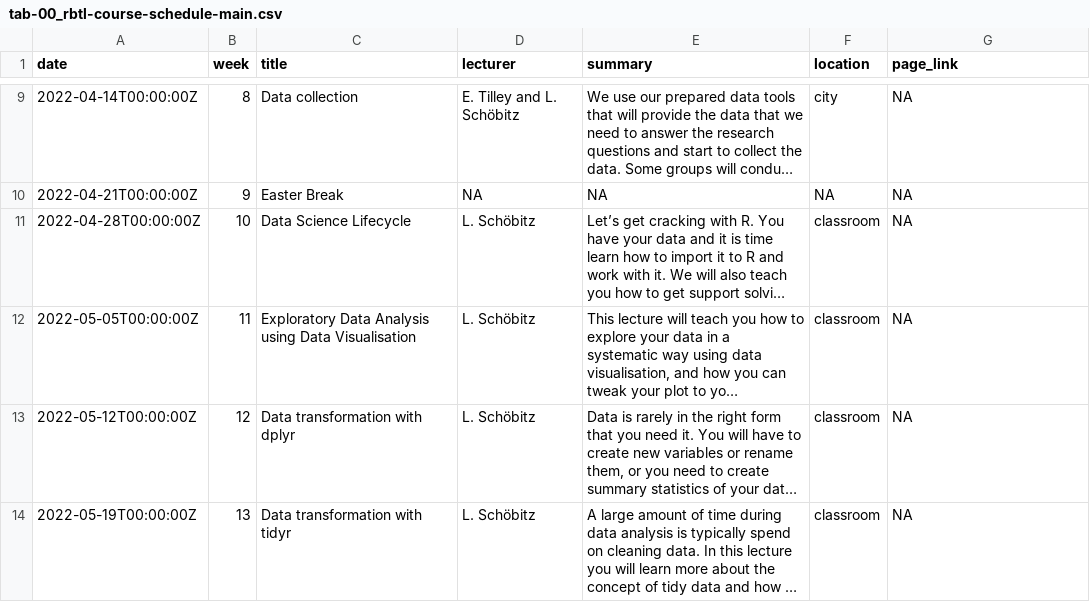
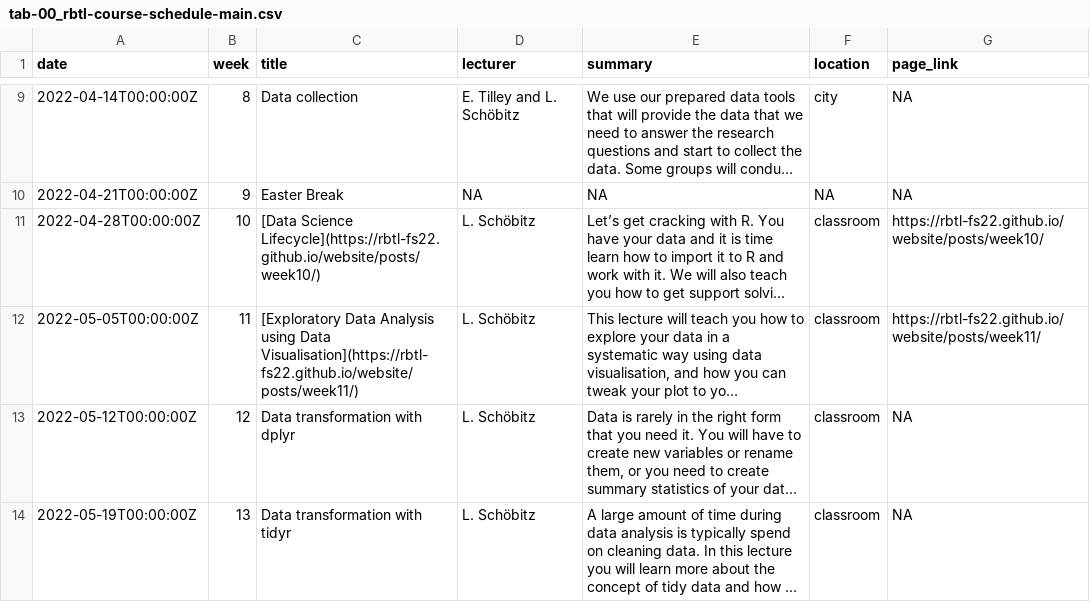
Before and after one commit to rbtl-fs22/website, a CSV file: data/tab-00_rbtl-course-schedule-main.csv, drawn as a sheet; only a part is shown, gaps mark what is left out; long unchanged cells end in …; the diff names each change by its address in the sheet, - before the commit and + after, or states it on an @@ line.

Commit message:
Fix slide path typo

```diff
--- a/data/tab-00_rbtl-course-schedule-main.csv
+++ b/data/tab-00_rbtl-course-schedule-main.csv
-C11 (title): Data Science Lifecycle
+C11 (title): [Data Science Lifecycle](https://rbtl-fs22.github.io/website/posts/week10/)
-G11 (page_link): NA
+G11 (page_link): https://rbtl-fs22.github.io/website/posts/week10/
-C12 (title): Exploratory Data Analysis using Data Visualisation
+C12 (title): [Exploratory Data Analysis using Data Visualisation](https://rbtl-fs22.github.io/website/posts/week11/)
-G12 (page_link): NA
+G12 (page_link): https://rbtl-fs22.github.io/website/posts/week11/
```
Also changed, not shown: data/tab-02_rtbl-slides-resources.csv, docs/data/tab-00_rbtl-course-schedule-main.csv, 7 other files.
